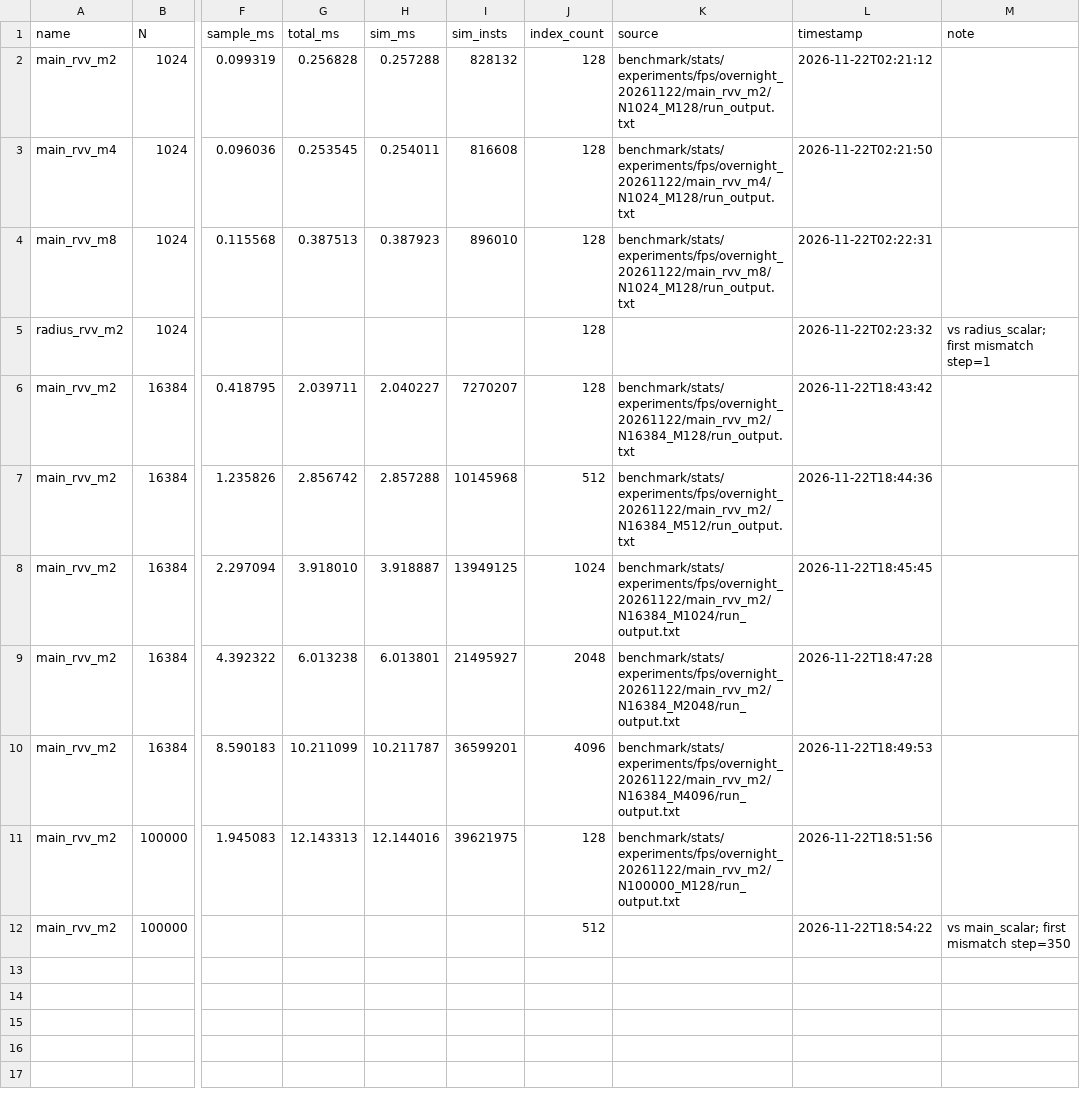
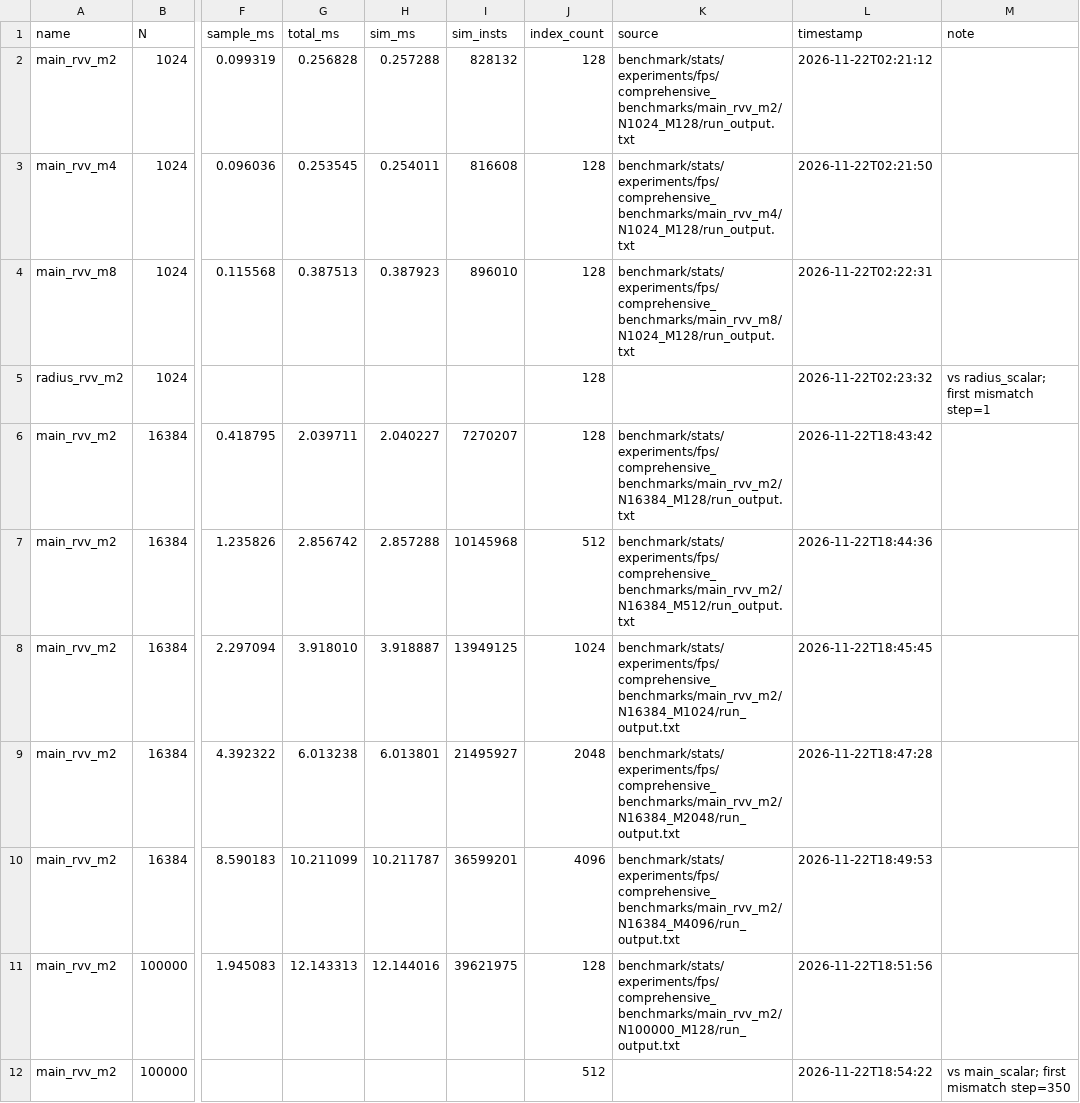
Before and after one commit to sadiksha-23/RISCV-pointnet-acceleration, a CSV file: benchmark/stats/experiments/fps/comprehensive_benchmarks/incomplete_lmul_debug.csv, drawn as a sheet; only a part is shown, gaps mark what is left out; the diff names each change by its address in the sheet, - before the commit and + after, or states it on an @@ line.

Commit message:
Repair benchmark CSV source paths after folder rename

```diff
--- a/benchmark/stats/experiments/fps/comprehensive_benchmarks/incomplete_lmul_debug.csv
+++ b/benchmark/stats/experiments/fps/comprehensive_benchmarks/incomplete_lmul_debug.csv
-K2 (source): benchmark/stats/experiments/fps/overnight_20261122/main_rvv_m2/N1024_M128/run_output.txt
+K2 (source): benchmark/stats/experiments/fps/comprehensive_benchmarks/main_rvv_m2/N1024_M128/run_output.txt
-K3 (source): benchmark/stats/experiments/fps/overnight_20261122/main_rvv_m4/N1024_M128/run_output.txt
+K3 (source): benchmark/stats/experiments/fps/comprehensive_benchmarks/main_rvv_m4/N1024_M128/run_output.txt
-K4 (source): benchmark/stats/experiments/fps/overnight_20261122/main_rvv_m8/N1024_M128/run_output.txt
+K4 (source): benchmark/stats/experiments/fps/comprehensive_benchmarks/main_rvv_m8/N1024_M128/run_output.txt
-K6 (source): benchmark/stats/experiments/fps/overnight_20261122/main_rvv_m2/N16384_M128/run_output.txt
+K6 (source): benchmark/stats/experiments/fps/comprehensive_benchmarks/main_rvv_m2/N16384_M128/run_output.txt
-K7 (source): benchmark/stats/experiments/fps/overnight_20261122/main_rvv_m2/N16384_M512/run_output.txt
+K7 (source): benchmark/stats/experiments/fps/comprehensive_benchmarks/main_rvv_m2/N16384_M512/run_output.txt
-K8 (source): benchmark/stats/experiments/fps/overnight_20261122/main_rvv_m2/N16384_M1024/run_output.txt
+K8 (source): benchmark/stats/experiments/fps/comprehensive_benchmarks/main_rvv_m2/N16384_M1024/run_output.txt
-K9 (source): benchmark/stats/experiments/fps/overnight_20261122/main_rvv_m2/N16384_M2048/run_output.txt
+K9 (source): benchmark/stats/experiments/fps/comprehensive_benchmarks/main_rvv_m2/N16384_M2048/run_output.txt
-K10 (source): benchmark/stats/experiments/fps/overnight_20261122/main_rvv_m2/N16384_M4096/run_output.txt
+K10 (source): benchmark/stats/experiments/fps/comprehensive_benchmarks/main_rvv_m2/N16384_M4096/run_output.txt
-K11 (source): benchmark/stats/experiments/fps/overnight_20261122/main_rvv_m2/N100000_M128/run_output.txt
+K11 (source): benchmark/stats/experiments/fps/comprehensive_benchmarks/main_rvv_m2/N100000_M128/run_output.txt
```
